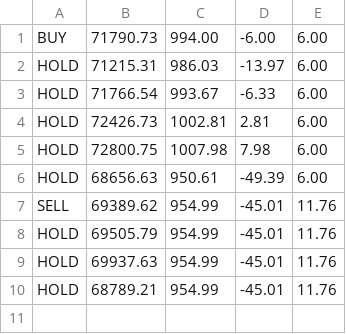
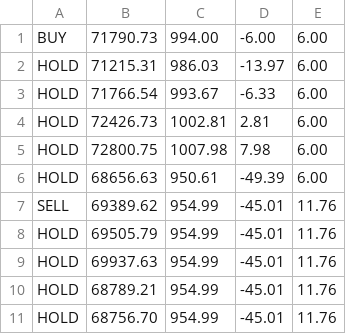
Before and after one commit to adeelahmed037-lab/btc-paper-bot, a CSV file: log.csv, drawn as a sheet; the diff names each change by its address in the sheet, - before the commit and + after, or states it on an @@ line.

Commit message:
Update paper trades

```diff
--- a/log.csv
+++ b/log.csv
+row 11: HOLD | 68756.70 | 954.99 | -45.01 | 11.76
```
